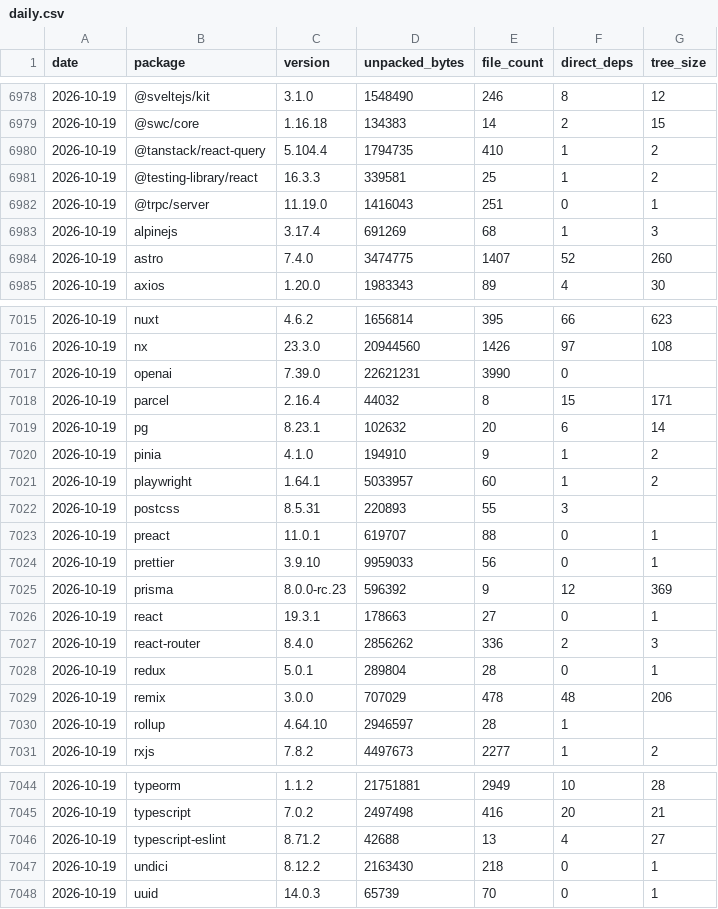
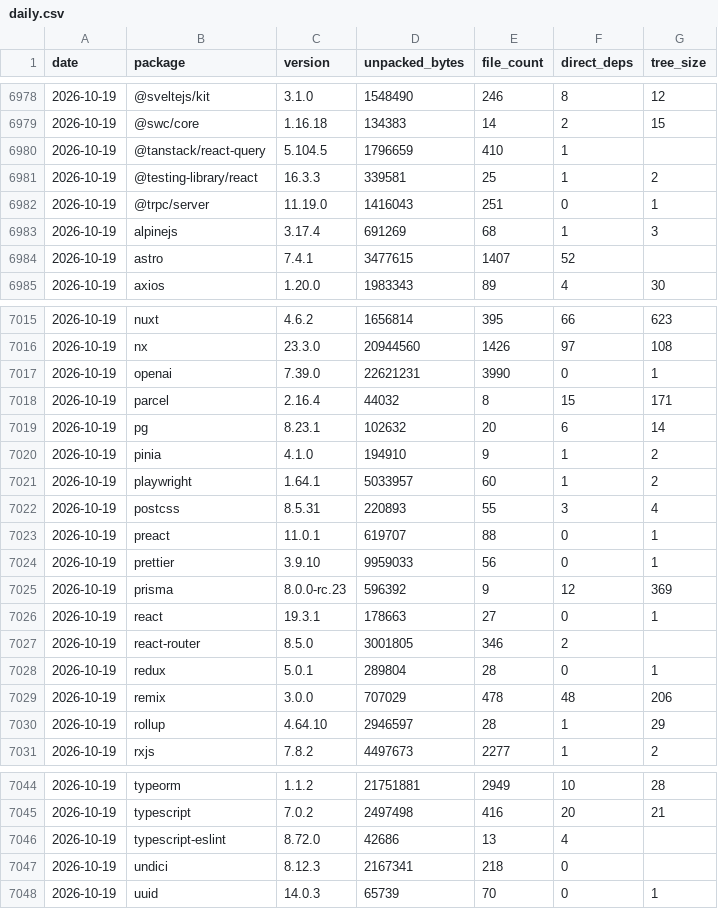
Before and after one commit to shwetankg07/great-consolidation, a CSV file: data/daily.csv, drawn as a sheet; only a part is shown, gaps mark what is left out.

```diff
--- a/data/daily.csv
+++ b/data/daily.csv
@@ -6979,3 +6979,3 @@ date,package,version,unpacked_bytes,file_count,direct_deps,tree_size
 2026-10-19,@swc/core,1.16.18,134383,14,2,15
-2026-10-19,@tanstack/react-query,5.104.4,1794735,410,1,2
+2026-10-19,@tanstack/react-query,5.104.5,1796659,410,1,
 2026-10-19,@testing-library/react,16.3.3,339581,25,1,2
@@ -6983,3 +6983,3 @@ date,package,version,unpacked_bytes,file_count,direct_deps,tree_size
 2026-10-19,alpinejs,3.17.4,691269,68,1,3
-2026-10-19,astro,7.4.0,3474775,1407,52,260
+2026-10-19,astro,7.4.1,3477615,1407,52,
 2026-10-19,axios,1.20.0,1983343,89,4,30
@@ -7016,3 +7016,3 @@ date,package,version,unpacked_bytes,file_count,direct_deps,tree_size
 2026-10-19,nx,23.3.0,20944560,1426,97,108
-2026-10-19,openai,7.39.0,22621231,3990,0,
+2026-10-19,openai,7.39.0,22621231,3990,0,1
 2026-10-19,parcel,2.16.4,44032,8,15,171
@@ -7021,3 +7021,3 @@ date,package,version,unpacked_bytes,file_count,direct_deps,tree_size
 2026-10-19,playwright,1.64.1,5033957,60,1,2
-2026-10-19,postcss,8.5.31,220893,55,3,
+2026-10-19,postcss,8.5.31,220893,55,3,4
 2026-10-19,preact,11.0.1,619707,88,0,1
@@ -7026,6 +7026,6 @@ date,package,version,unpacked_bytes,file_count,direct_deps,tree_size
 2026-10-19,react,19.3.1,178663,27,0,1
-2026-10-19,react-router,8.4.0,2856262,336,2,3
+2026-10-19,react-router,8.5.0,3001805,346,2,
 2026-10-19,redux,5.0.1,289804,28,0,1
 2026-10-19,remix,3.0.0,707029,478,48,206
-2026-10-19,rollup,4.64.10,2946597,28,1,
+2026-10-19,rollup,4.64.10,2946597,28,1,29
 2026-10-19,rxjs,7.8.2,4497673,2277,1,2
@@ -7045,4 +7045,4 @@ date,package,version,unpacked_bytes,file_count,direct_deps,tree_size
 2026-10-19,typescript,7.0.2,2497498,416,20,21
-2026-10-19,typescript-eslint,8.71.2,42688,13,4,27
-2026-10-19,undici,8.12.2,2163430,218,0,1
+2026-10-19,typescript-eslint,8.72.0,42686,13,4,
+2026-10-19,undici,8.12.3,2167341,218,0,
 2026-10-19,uuid,14.0.3,65739,70,0,1
```
Also changed, not shown: data/releases.csv, 1 other file.
